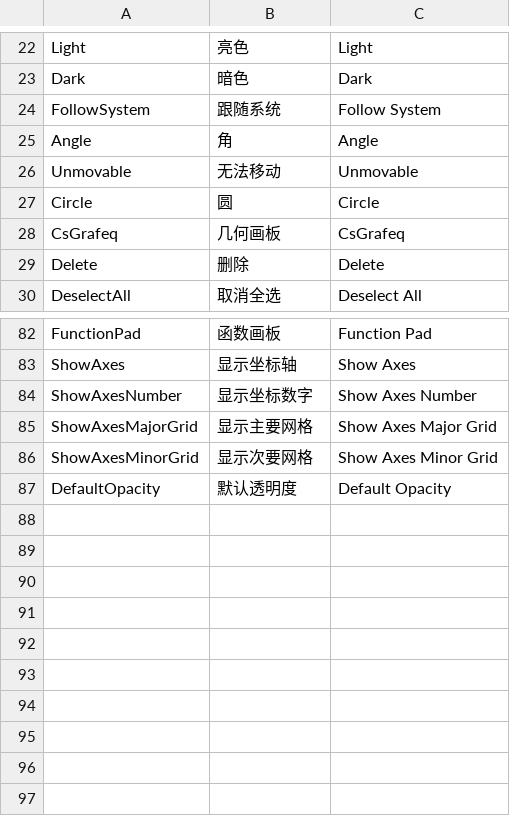
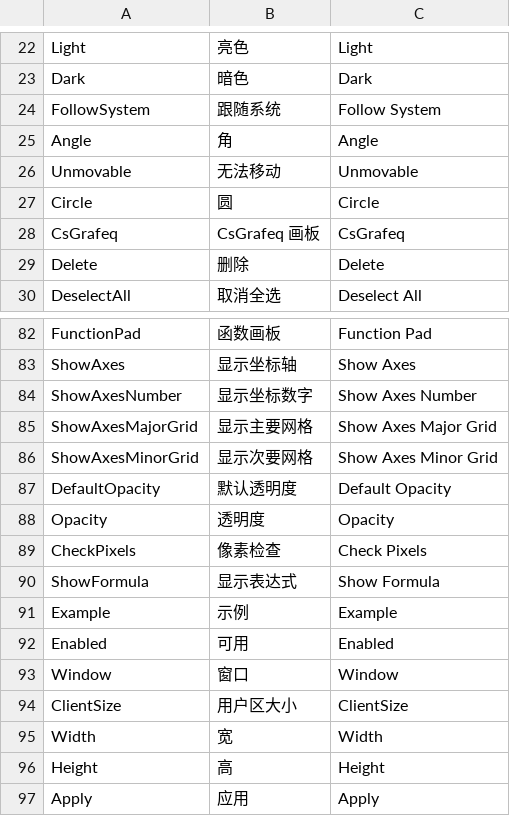
Before and after one commit to jyswjjgdwtdtj/CsGrafeq, a CSV file: CsGrafeq/CsGrafeq/CsGrafeq.I18N.Generator/LanguageData.csv, drawn as a sheet; only a part is shown, gaps mark what is left out.

```diff
--- a/CsGrafeq/CsGrafeq/CsGrafeq.I18N.Generator/LanguageData.csv
+++ b/CsGrafeq/CsGrafeq/CsGrafeq.I18N.Generator/LanguageData.csv
@@ -27,3 +27,3 @@ Unmovable,无法移动,Unmovable
 Circle,圆,Circle
-CsGrafeq,几何画板,CsGrafeq
+CsGrafeq,CsGrafeq 画板,CsGrafeq
 Delete,删除,Delete
@@ -87 +87,11 @@ ShowAxesMinorGrid,显示次要网格,Show Axes Minor Grid
 DefaultOpacity,默认透明度,Default Opacity
+Opacity,透明度,Opacity
+CheckPixels,像素检查,Check Pixels
+ShowFormula,显示表达式,Show Formula
+Example,示例,Example
+Enabled,可用,Enabled
+Window,窗口,Window
+ClientSize,用户区大小,ClientSize
+Width,宽,Width
+Height,高,Height
+Apply,应用,Apply
```
Also changed, not shown: 49 other files.
